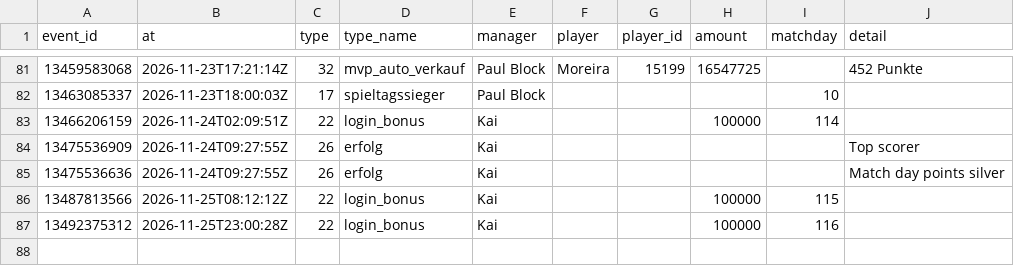
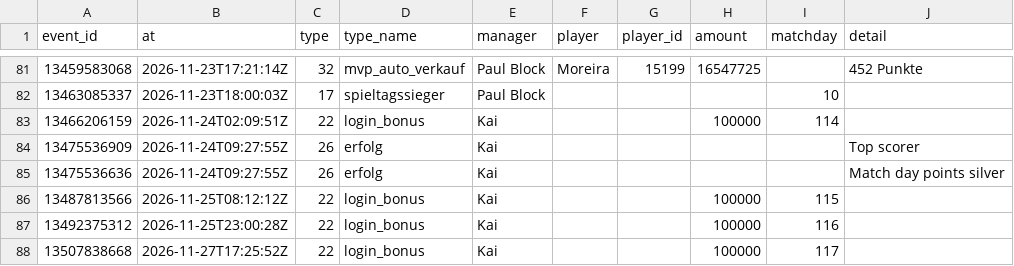
Before and after one commit to Klaudeai/feed-c95b9a6cf8, a CSV file: data/history_league_events.csv, drawn as a sheet; only a part is shown, gaps mark what is left out.

Commit message:
update 2026-11-27T17:31:05.932610+00:00

```diff
--- a/data/history_league_events.csv
+++ b/data/history_league_events.csv
@@ -87 +87,2 @@ event_id,at,type,type_name,manager,player,player_id,amount,matchday,detail
 13492375312,2026-11-25T23:00:28Z,22,login_bonus,Kai,,,100000,116,
+13507838668,2026-11-27T17:25:52Z,22,login_bonus,Kai,,,100000,117,
```
